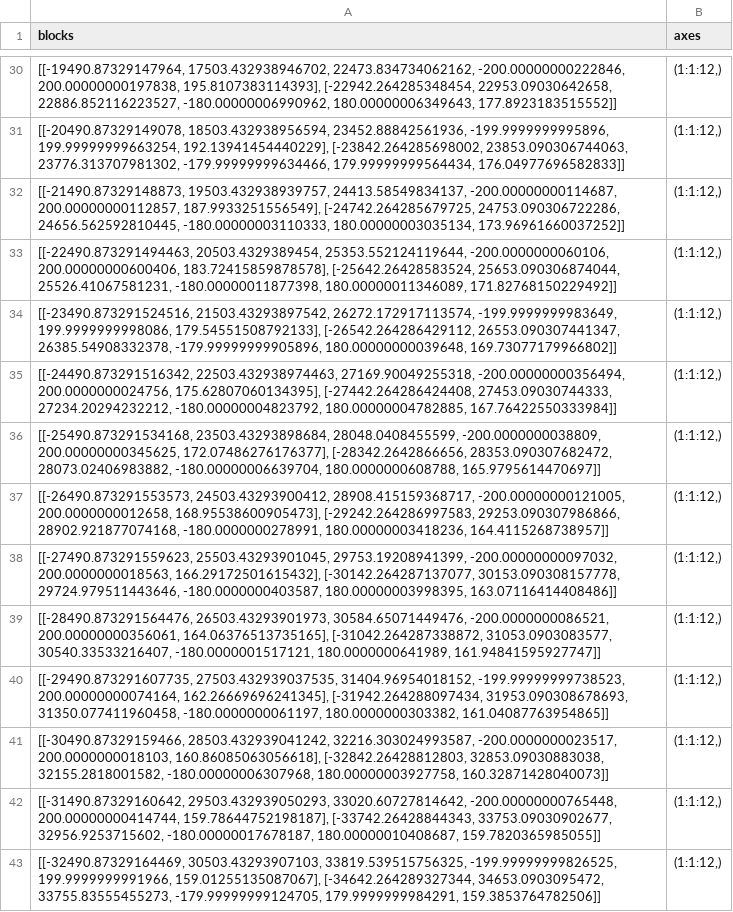
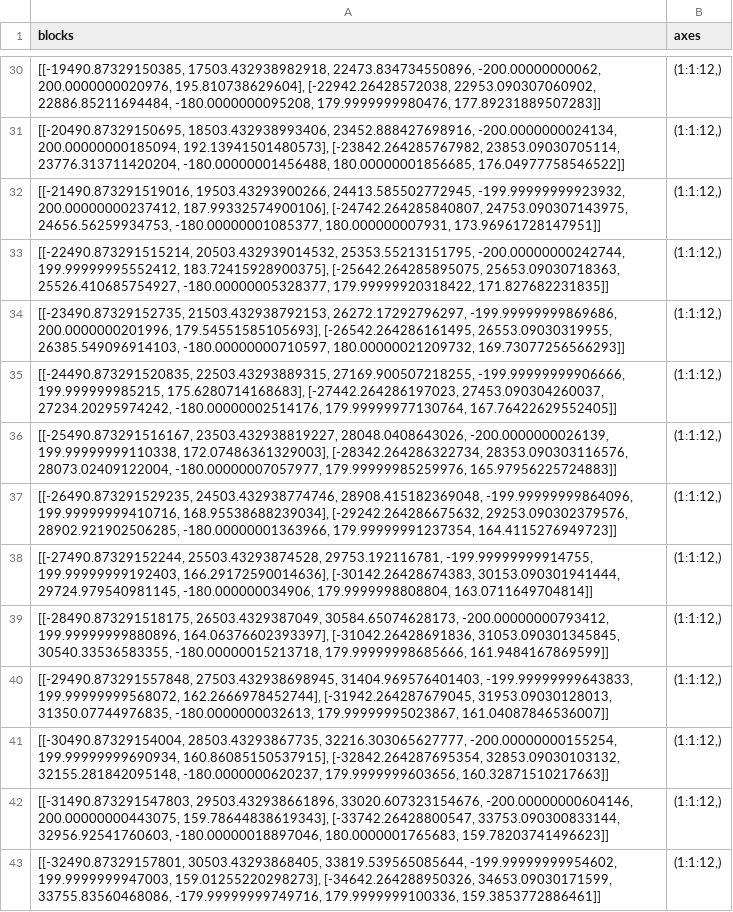
Before and after one commit to kshiller/spe-solver, a CSV file: evader_unconstrained/states.csv, drawn as a sheet; only a part is shown, gaps mark what is left out; the diff covers the shown part only; the diff names each change by its address in the sheet, - before the commit and + after, or states it on an @@ line.

```diff
--- a/evader_unconstrained/states.csv
+++ b/evader_unconstrained/states.csv
-A30 (blocks): [[-19490.87329147964, 17503.432938946702, 22473.834734062162, -200.00000000222846, 200.00000000197838, 195.8107383114393], [-22942.264285348454, 22953.09030642658, 22886.852116223527, -180.00000006990962, 180.00000006349643, 177.8923183515552]]
+A30 (blocks): [[-19490.87329150385, 17503.432938982918, 22473.834734550896, -200.00000000062, 200.0000000020976, 195.810738629604], [-22942.26428572038, 22953.090307060902, 22886.85211694484, -180.0000000095208, 179.9999999980476, 177.89231889507283]]
-A31 (blocks): [[-20490.87329149078, 18503.432938956594, 23452.88842561936, -199.9999999995896, 199.99999999663254, 192.13941454440229], [-23842.264285698002, 23853.090306744063, 23776.313707981302, -179.99999999634466, 179.99999999564434, 176.04977696582833]]
+A31 (blocks): [[-20490.87329150695, 18503.432938993406, 23452.888427698916, -200.0000000024134, 200.00000000185094, 192.13941501480573], [-23842.264285767982, 23853.09030705114, 23776.313711420204, -180.00000001456488, 180.00000001856685, 176.04977758546522]]
-A32 (blocks): [[-21490.87329148873, 19503.432938939757, 24413.58549834137, -200.00000000114687, 200.00000000112857, 187.9933251556549], [-24742.264285679725, 24753.090306722286, 24656.562592810445, -180.00000003110333, 180.00000003035134, 173.96961660037252]]
+A32 (blocks): [[-21490.873291519016, 19503.43293900266, 24413.585502772945, -199.99999999923932, 200.00000000237412, 187.99332574900106], [-24742.264285840807, 24753.090307143975, 24656.56259934753, -180.00000001085377, 180.000000007931, 173.96961728147951]]
-A33 (blocks): [[-22490.873291494463, 20503.4329389454, 25353.552124119644, -200.0000000060106, 200.00000000600406, 183.72415859878578], [-25642.26428583524, 25653.090306874044, 25526.41067581231, -180.00000011877398, 180.00000011346089, 171.82768150229492]]
+A33 (blocks): [[-22490.873291515214, 20503.432939014532, 25353.55213151795, -200.00000000242744, 199.99999995552412, 183.72415928900375], [-25642.264285895075, 25653.09030718363, 25526.410685754927, -180.00000005328377, 179.99999920318422, 171.827682231835]]
-A34 (blocks): [[-23490.873291524516, 21503.43293897542, 26272.172917113574, -199.9999999983649, 199.9999999998086, 179.54551508792133], [-26542.264286429112, 26553.090307441347, 26385.54908332378, -179.99999999905896, 180.00000000039648, 169.73077179966802]]
+A34 (blocks): [[-23490.87329152735, 21503.432938792153, 26272.17292796297, -199.99999999869686, 200.0000000201996, 179.54551585105693], [-26542.264286161495, 26553.09030319955, 26385.549096914103, -180.00000000710597, 180.00000021209732, 169.73077256566293]]
-A35 (blocks): [[-24490.873291516342, 22503.432938974463, 27169.90049255318, -200.00000000356494, 200.0000000024756, 175.62807060134395], [-27442.264286424408, 27453.09030744333, 27234.20294232212, -180.00000004823792, 180.00000004782885, 167.76422550333984]]
+A35 (blocks): [[-24490.873291520835, 22503.43293889315, 27169.900507218255, -199.99999999906666, 199.999999985215, 175.6280714168683], [-27442.264286197023, 27453.090304260037, 27234.20295974242, -180.00000002514176, 179.99999977130764, 167.76422629552405]]
-A36 (blocks): [[-25490.873291534168, 23503.43293898684, 28048.0408455599, -200.0000000038809, 200.00000000345625, 172.07486276176377], [-28342.2642866656, 28353.090307682472, 28073.02406983882, -180.00000006639704, 180.0000000608788, 165.9795614470697]]
+A36 (blocks): [[-25490.873291516167, 23503.432938819227, 28048.0408643026, -200.0000000026139, 199.99999999110338, 172.07486361329003], [-28342.264286322734, 28353.090303116576, 28073.02409122004, -180.00000007057977, 179.99999985259976, 165.97956225724883]]
-A37 (blocks): [[-26490.873291553573, 24503.43293900412, 28908.415159368717, -200.00000000121005, 200.0000000012658, 168.95538600905473], [-29242.264286997583, 29253.090307986866, 28902.921877074168, -180.0000000278991, 180.00000003418236, 164.4115268738957]]
+A37 (blocks): [[-26490.873291529235, 24503.432938774746, 28908.415182369048, -199.99999999864096, 199.99999999410716, 168.95538688239034], [-29242.264286675632, 29253.090302379576, 28902.921902506285, -180.00000001363966, 179.99999991237354, 164.4115276949723]]
-A38 (blocks): [[-27490.873291559623, 25503.43293901045, 29753.19208941399, -200.00000000097032, 200.0000000018563, 166.29172501615432], [-30142.264287137077, 30153.090308157778, 29724.979511443646, -180.0000000403587, 180.00000003998395, 163.07116414408486]]
+A38 (blocks): [[-27490.87329152244, 25503.43293874528, 29753.192116781, -199.99999999914755, 199.99999999192403, 166.29172590014636], [-30142.26428674383, 30153.090301941444, 29724.979540981145, -180.000000034906, 179.9999998808804, 163.0711649704814]]
-A39 (blocks): [[-28490.873291564476, 26503.43293901973, 30584.65071449476, -200.0000000086521, 200.00000000356061, 164.06376513735165], [-31042.264287338872, 31053.0903083577, 30540.33533216407, -180.0000001517121, 180.0000000641989, 161.94841595927747]]
+A39 (blocks): [[-28490.873291518175, 26503.4329387049, 30584.65074628173, -200.00000000793412, 199.99999999880896, 164.06376602393397], [-31042.26428691836, 31053.090301345845, 30540.33536583355, -180.00000015213718, 179.99999998685666, 161.9484167869599]]
-A40 (blocks): [[-29490.873291607735, 27503.432939037535, 31404.96954018152, -199.99999999738523, 200.00000000074164, 162.26669696241345], [-31942.264288097434, 31953.090308678693, 31350.077411960458, -180.0000000061197, 180.0000000303382, 161.04087763954865]]
+A40 (blocks): [[-29490.873291557848, 27503.432938698945, 31404.969576401403, -199.99999999643833, 199.99999999568072, 162.2666978452744], [-31942.264287679045, 31953.09030128013, 31350.07744976835, -180.0000000032613, 179.99999995023867, 161.04087846536007]]
-A41 (blocks): [[-30490.87329159466, 28503.432939041242, 32216.303024993587, -200.0000000023517, 200.0000000018103, 160.86085063056618], [-32842.26428812803, 32853.09030883038, 32155.2818001582, -180.00000006307968, 180.00000003927758, 160.32871428040073]]
+A41 (blocks): [[-30490.87329154004, 28503.43293867735, 32216.303065627777, -200.00000000155254, 199.99999999690934, 160.86085150537915], [-32842.264287695354, 32853.09030103132, 32155.281842095148, -180.0000000620237, 179.9999999603656, 160.32871510217663]]
-A42 (blocks): [[-31490.87329160642, 29503.432939050293, 33020.60727814642, -200.00000000765448, 200.00000000414744, 159.78644752198187], [-33742.26428844343, 33753.09030902677, 32956.9253715602, -180.00000017678187, 180.00000010408687, 159.7820365985055]]
+A42 (blocks): [[-31490.873291547803, 29503.432938661896, 33020.607323154676, -200.00000000604146, 200.00000000443075, 159.78644838619343], [-33742.26428800547, 33753.090300833144, 32956.92541760603, -180.00000018897046, 180.0000001765683, 159.78203741496623]]
-A43 (blocks): [[-32490.87329164469, 30503.43293907103, 33819.539515756325, -199.99999999826525, 199.9999999991966, 159.01255135087067], [-34642.264289327344, 34653.0903095472, 33755.83555455273, -179.99999999124705, 179.9999999984291, 159.3853764782506]]
+A43 (blocks): [[-32490.87329157801, 30503.43293868405, 33819.539565085644, -199.99999999954602, 199.9999999947003, 159.01255220298273], [-34642.264288950326, 34653.09030171599, 33755.83560468086, -179.99999999749716, 179.9999999100336, 159.3853772886461]]
```
Also changed, not shown: 105 edited cells elsewhere in this file, evader_unconstrained/inputs.csv, 32 other files.
